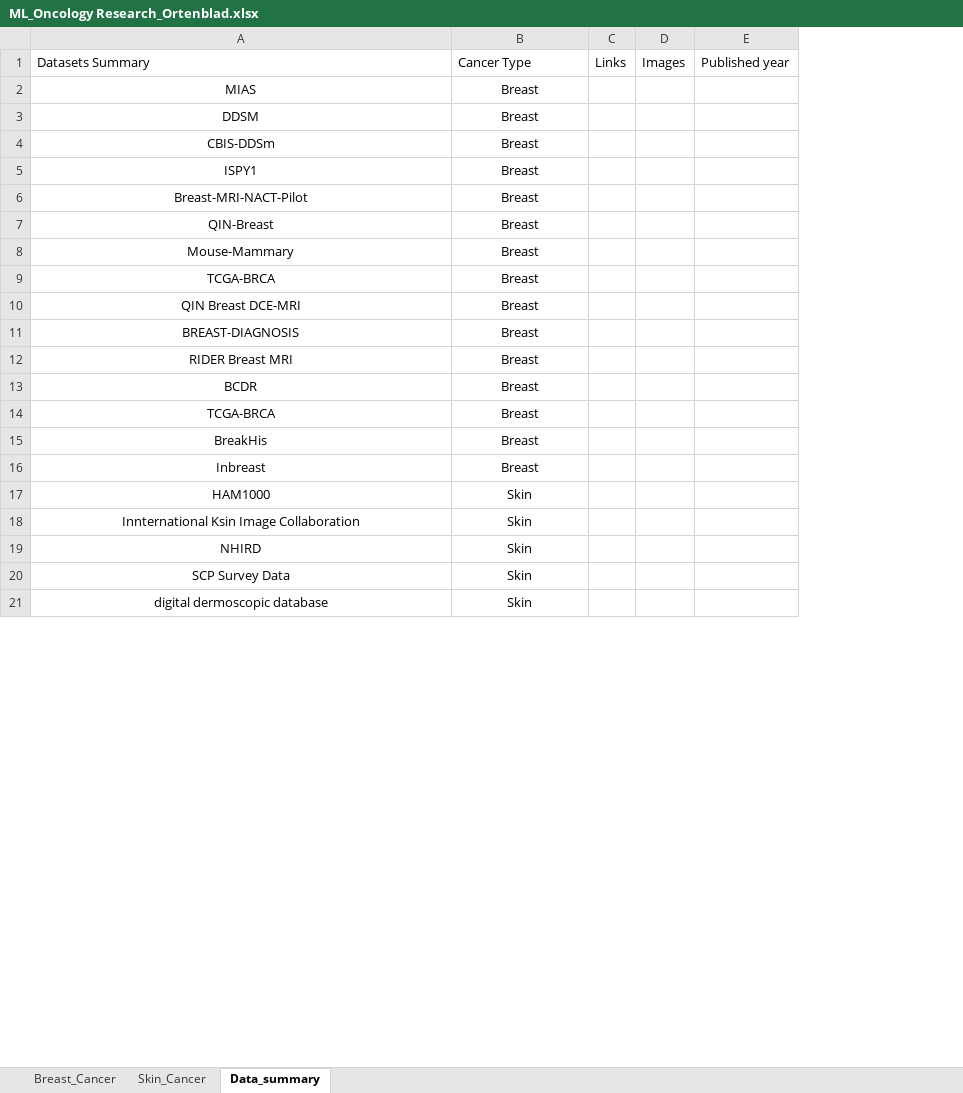
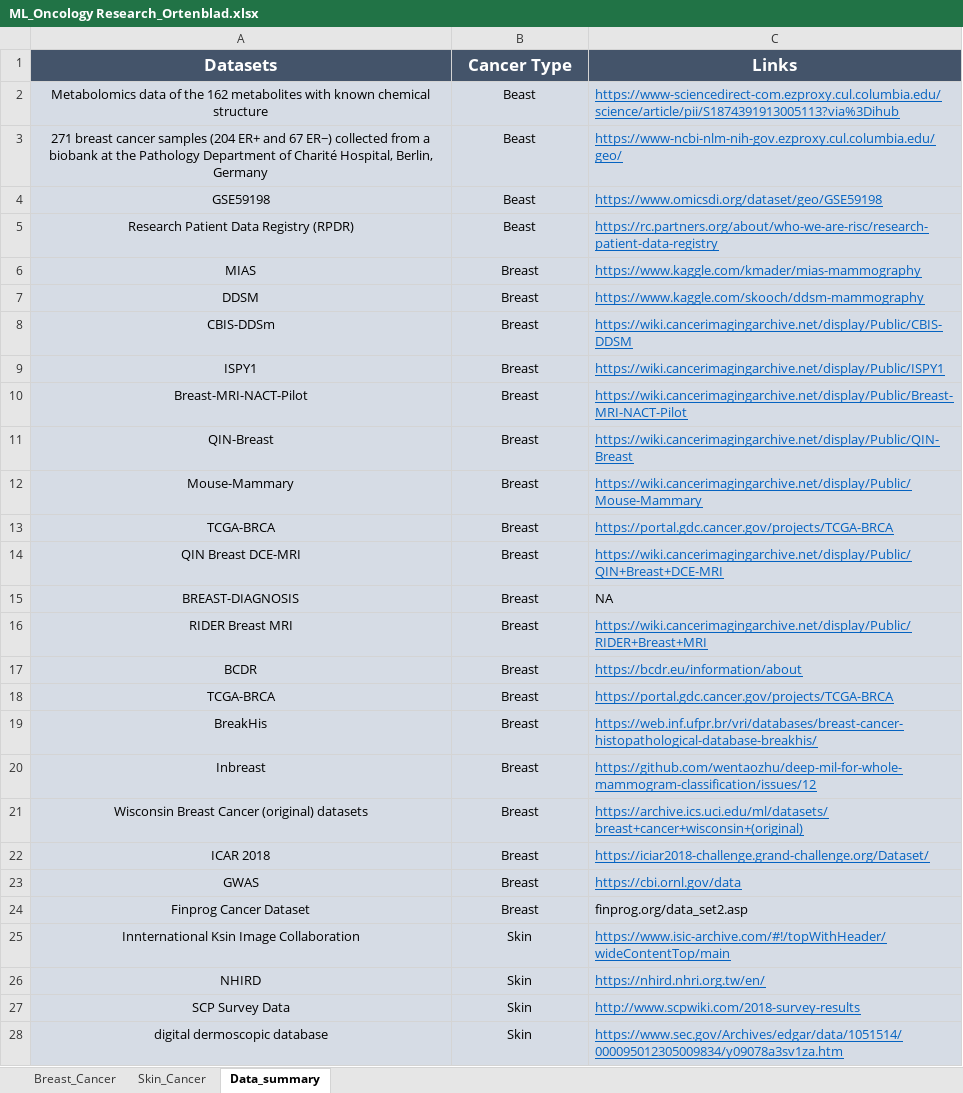
Before and after one commit to Ortenblad/ColUniv-FNL-BIDS-Project1_BreastandSkinCancer, an Excel workbook: ML_Oncology Research_Ortenblad.xlsx, sheet Data_summary, drawn as a sheet; only a part is shown; values as stored, in another font and other column widths than the file's, no borders; removed rows and columns are numbered as before the commit, all else as after; the diff covers the shown part only; the diff names each change by its address in the sheet, - before the commit and + after, or states it on an @@ line.

```diff
--- a/ML_Oncology Research_Ortenblad.xlsx (sheet Data_summary)
+++ b/ML_Oncology Research_Ortenblad.xlsx (sheet Data_summary)
-column C (Links), empty
@@ column D (Images) hidden, empty @@
@@ column E (Published year) hidden, empty @@
+column C (Links), rows 6-20: https://www.kaggle.com/kmader/mias-mammography | https://www.kaggle.com/skooch/ddsm-mammography | https://wiki.cancerimagingarchive.net/display/Public/CBIS-DDSM | https://wiki.cancerimagingarchive.net/display/Public/ISPY1 | https://wiki.cancerimagingarchive.net/display/Public/Breast-MRI-NACT-Pilot | https://wiki.cancerimagingarchive.net/display/Public/QIN-Breast | https://wiki.cancerimagingarchive.net/display/Public/Mouse-Mammary | https://portal.gdc.cancer.gov/projects/TCGA-BRCA | https://wiki.cancerimagingarchive.net/display/Public/QIN+Breast+DCE-MRI | NA | https://wiki.cancerimagingarchive.net/display/Public/RIDER+Breast+MRI | https://bcdr.eu/information/about | https://portal.gdc.cancer.gov/projects/TCGA-BRCA | https://web.inf.ufpr.br/vri/databases/breast-cancer-histopathological-database-breakhis/ | https://github.com/wentaozhu/deep-mil-for-whole-mammogram-classification/issues/12; rows 25-28: https://www.isic-archive.com/#!/topWithHeader/wideContentTop/main | https://nhird.nhri.org.tw/en/ | http://www.scpwiki.com/2018-survey-results | https://www.sec.gov/Archives/edgar/data/1051514/000095012305009834/y09078a3sv1za.htm
-A1: Datasets Summary
+A1: Datasets
@@ A1:B1 fill: none → #44546A, bold: off → on, text colour: black → #FFFFFF, text size: larger, alignment: left → center @@
+row 2: Metabolomics data of the 162 metabolites with known chemical structure | Beast | https://www-sciencedirect-com.ezproxy.cul.columbia.edu/science/article/pii/S1874391913005113?via%3Dihub
+row 3: 271 breast cancer samples (204 ER+ and 67 ER−) collected from a biobank at the Pathology Department of Charité Hospital, Berlin, Germany | Beast | https://www-ncbi-nlm-nih-gov.ezproxy.cul.columbia.edu/geo/
+row 4: GSE59198 | Beast | https://www.omicsdi.org/dataset/geo/GSE59198
+row 5: Research Patient Data Registry (RPDR) | Beast | https://rc.partners.org/about/who-we-are-risc/research-patient-data-registry
-A6:B20 fill: none
+A6:B20 fill: #D6DCE5
@@ row 17 moved to row 43: HAM1000 @@
@@ row 32 moved to row 21: Wisconsin Breast Cancer (original) datas… @@
@@ row 33 moved to row 22: ICAR 2018 @@
@@ row 34 moved to row 23: GWAS @@
@@ row 35 moved to row 24: Finprog Cancer Dataset @@
-A25:B28 fill: none
+A25:B28 fill: #D6DCE5
```
Also changed, not shown: 5 added rows, 1 edited cell and cell formats elsewhere in this sheet, sheet Breast_Cancer, sheet Skin_Cancer.
